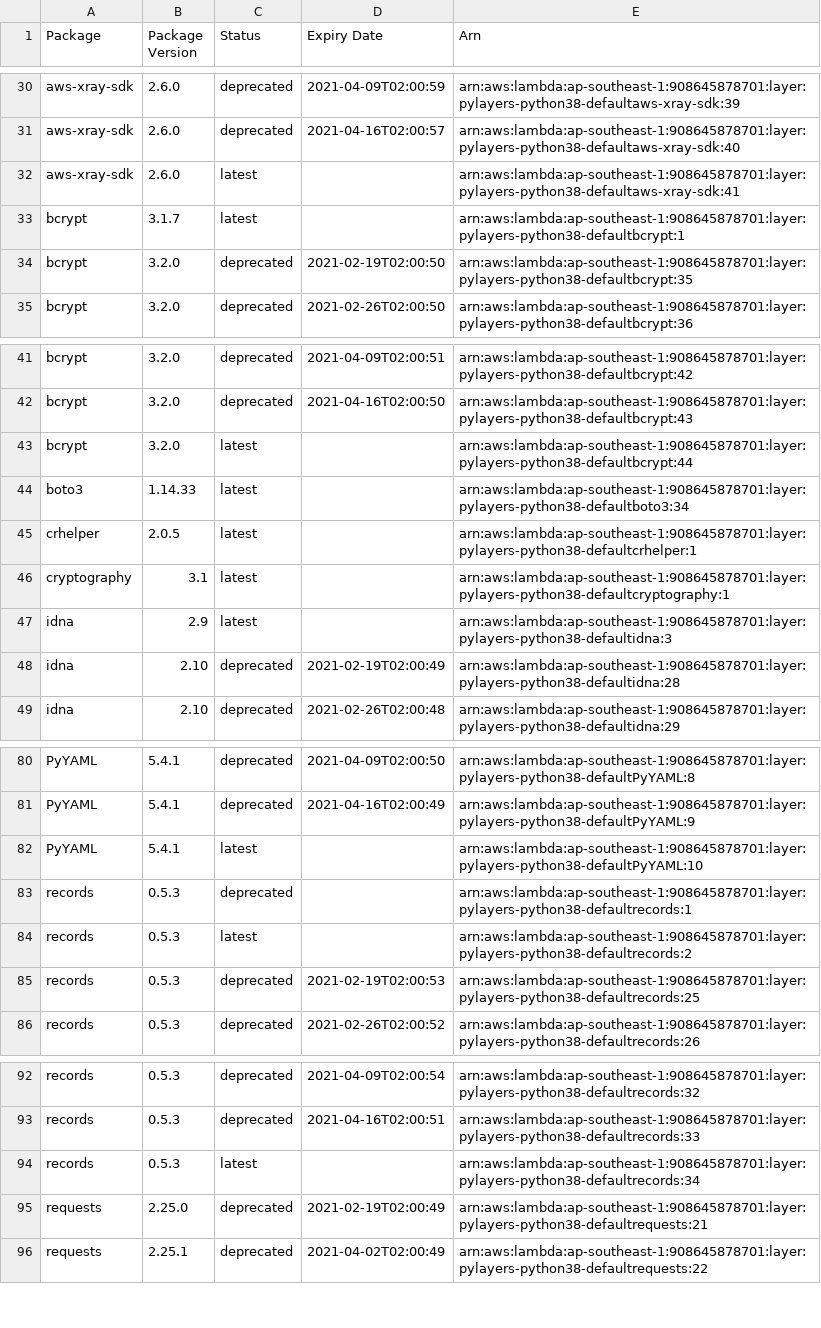
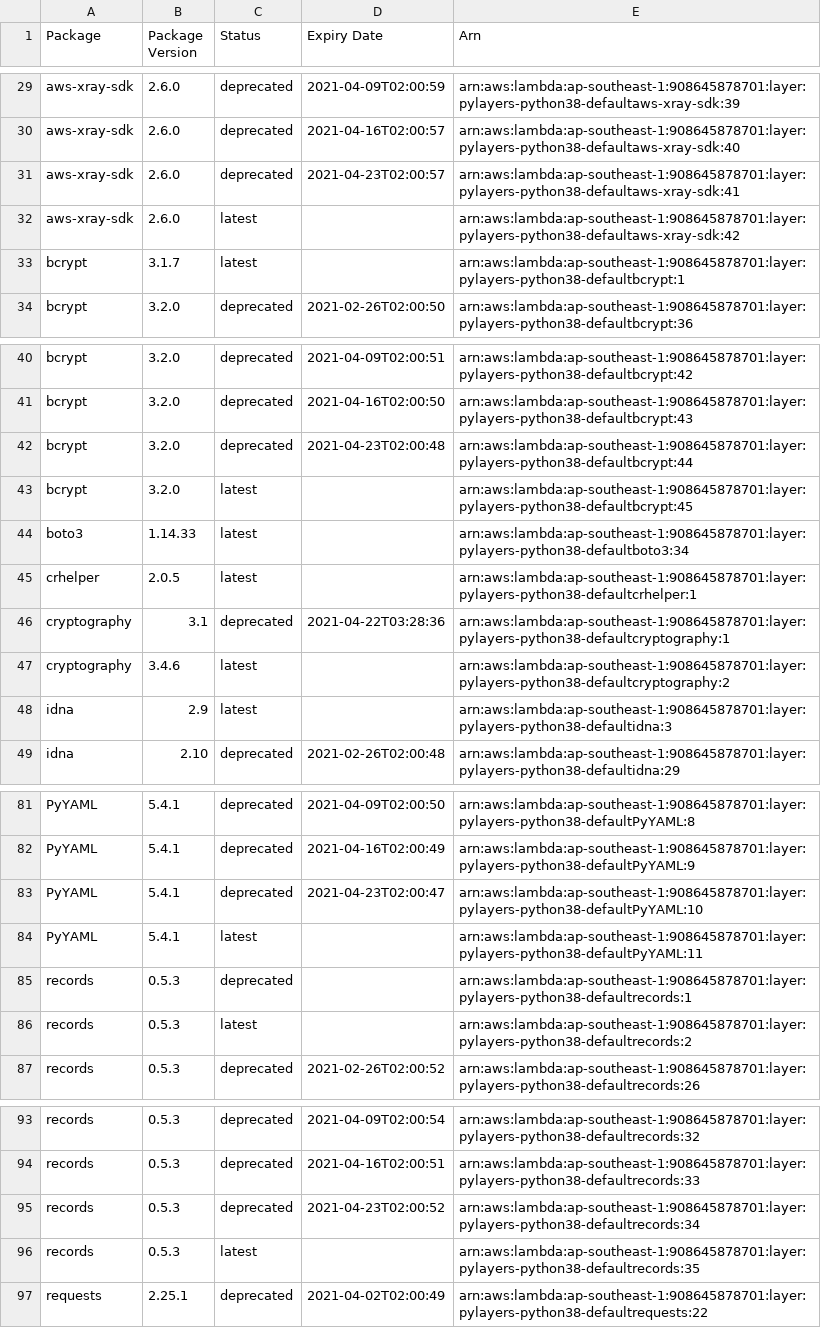
Before and after one commit to keithrozario/KLayers-default, a CSV file: deployments/python3.8/arns/ap-southeast-1.csv, drawn as a sheet; only a part is shown, gaps mark what is left out; the diff covers the shown part only.

```diff
--- a/deployments/python3.8/arns/ap-southeast-1.csv
+++ b/deployments/python3.8/arns/ap-southeast-1.csv
@@ -31,5 +30,5 @@ aws-xray-sdk,2.6.0,deprecated,2021-04-09T02:00:59,arn:aws:lambda:ap-southeast-1:
 aws-xray-sdk,2.6.0,deprecated,2021-04-16T02:00:57,arn:aws:lambda:ap-southeast-1:908645878701:layer:pylayers-python38-defaultaws-xray-sdk:40
-aws-xray-sdk,2.6.0,latest,,arn:aws:lambda:ap-southeast-1:908645878701:layer:pylayers-python38-defaultaws-xray-sdk:41
+aws-xray-sdk,2.6.0,deprecated,2021-04-23T02:00:57,arn:aws:lambda:ap-southeast-1:908645878701:layer:pylayers-python38-defaultaws-xray-sdk:41
+aws-xray-sdk,2.6.0,latest,,arn:aws:lambda:ap-southeast-1:908645878701:layer:pylayers-python38-defaultaws-xray-sdk:42
 bcrypt,3.1.7,latest,,arn:aws:lambda:ap-southeast-1:908645878701:layer:pylayers-python38-defaultbcrypt:1
-bcrypt,3.2.0,deprecated,2021-02-19T02:00:50,arn:aws:lambda:ap-southeast-1:908645878701:layer:pylayers-python38-defaultbcrypt:35
 bcrypt,3.2.0,deprecated,2021-02-26T02:00:50,arn:aws:lambda:ap-southeast-1:908645878701:layer:pylayers-python38-defaultbcrypt:36
@@ -42,8 +41,9 @@ bcrypt,3.2.0,deprecated,2021-04-09T02:00:51,arn:aws:lambda:ap-southeast-1:908645
 bcrypt,3.2.0,deprecated,2021-04-16T02:00:50,arn:aws:lambda:ap-southeast-1:908645878701:layer:pylayers-python38-defaultbcrypt:43
-bcrypt,3.2.0,latest,,arn:aws:lambda:ap-southeast-1:908645878701:layer:pylayers-python38-defaultbcrypt:44
+bcrypt,3.2.0,deprecated,2021-04-23T02:00:48,arn:aws:lambda:ap-southeast-1:908645878701:layer:pylayers-python38-defaultbcrypt:44
+bcrypt,3.2.0,latest,,arn:aws:lambda:ap-southeast-1:908645878701:layer:pylayers-python38-defaultbcrypt:45
 boto3,1.14.33,latest,,arn:aws:lambda:ap-southeast-1:908645878701:layer:pylayers-python38-defaultboto3:34
 crhelper,2.0.5,latest,,arn:aws:lambda:ap-southeast-1:908645878701:layer:pylayers-python38-defaultcrhelper:1
-cryptography,3.1,latest,,arn:aws:lambda:ap-southeast-1:908645878701:layer:pylayers-python38-defaultcryptography:1
+cryptography,3.1,deprecated,2021-04-22T03:28:36,arn:aws:lambda:ap-southeast-1:908645878701:layer:pylayers-python38-defaultcryptography:1
+cryptography,3.4.6,latest,,arn:aws:lambda:ap-southeast-1:908645878701:layer:pylayers-python38-defaultcryptography:2
 idna,2.9,latest,,arn:aws:lambda:ap-southeast-1:908645878701:layer:pylayers-python38-defaultidna:3
-idna,2.10,deprecated,2021-02-19T02:00:49,arn:aws:lambda:ap-southeast-1:908645878701:layer:pylayers-python38-defaultidna:28
 idna,2.10,deprecated,2021-02-26T02:00:48,arn:aws:lambda:ap-southeast-1:908645878701:layer:pylayers-python38-defaultidna:29
@@ -81,6 +82,6 @@ PyYAML,5.4.1,deprecated,2021-04-09T02:00:50,arn:aws:lambda:ap-southeast-1:908645
 PyYAML,5.4.1,deprecated,2021-04-16T02:00:49,arn:aws:lambda:ap-southeast-1:908645878701:layer:pylayers-python38-defaultPyYAML:9
-PyYAML,5.4.1,latest,,arn:aws:lambda:ap-southeast-1:908645878701:layer:pylayers-python38-defaultPyYAML:10
+PyYAML,5.4.1,deprecated,2021-04-23T02:00:47,arn:aws:lambda:ap-southeast-1:908645878701:layer:pylayers-python38-defaultPyYAML:10
+PyYAML,5.4.1,latest,,arn:aws:lambda:ap-southeast-1:908645878701:layer:pylayers-python38-defaultPyYAML:11
 records,0.5.3,deprecated,,arn:aws:lambda:ap-southeast-1:908645878701:layer:pylayers-python38-defaultrecords:1
 records,0.5.3,latest,,arn:aws:lambda:ap-southeast-1:908645878701:layer:pylayers-python38-defaultrecords:2
-records,0.5.3,deprecated,2021-02-19T02:00:53,arn:aws:lambda:ap-southeast-1:908645878701:layer:pylayers-python38-defaultrecords:25
 records,0.5.3,deprecated,2021-02-26T02:00:52,arn:aws:lambda:ap-southeast-1:908645878701:layer:pylayers-python38-defaultrecords:26
@@ -93,4 +94,4 @@ records,0.5.3,deprecated,2021-04-09T02:00:54,arn:aws:lambda:ap-southeast-1:90864
 records,0.5.3,deprecated,2021-04-16T02:00:51,arn:aws:lambda:ap-southeast-1:908645878701:layer:pylayers-python38-defaultrecords:33
-records,0.5.3,latest,,arn:aws:lambda:ap-southeast-1:908645878701:layer:pylayers-python38-defaultrecords:34
-requests,2.25.0,deprecated,2021-02-19T02:00:49,arn:aws:lambda:ap-southeast-1:908645878701:layer:pylayers-python38-defaultrequests:21
+records,0.5.3,deprecated,2021-04-23T02:00:52,arn:aws:lambda:ap-southeast-1:908645878701:layer:pylayers-python38-defaultrecords:34
+records,0.5.3,latest,,arn:aws:lambda:ap-southeast-1:908645878701:layer:pylayers-python38-defaultrecords:35
 requests,2.25.1,deprecated,2021-04-02T02:00:49,arn:aws:lambda:ap-southeast-1:908645878701:layer:pylayers-python38-defaultrequests:22
```
Also changed, not shown: 3 added rows, 4 removed rows and 4 edited cells elsewhere in this file, 6 other files.
